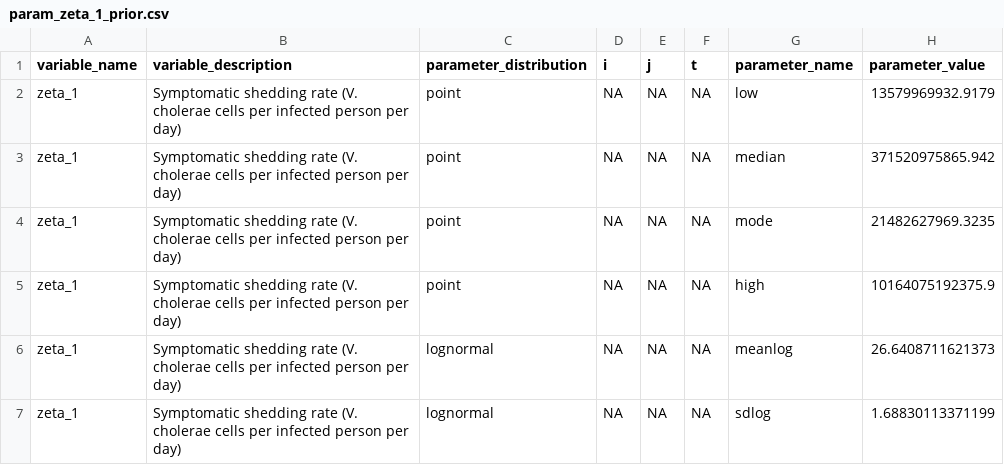
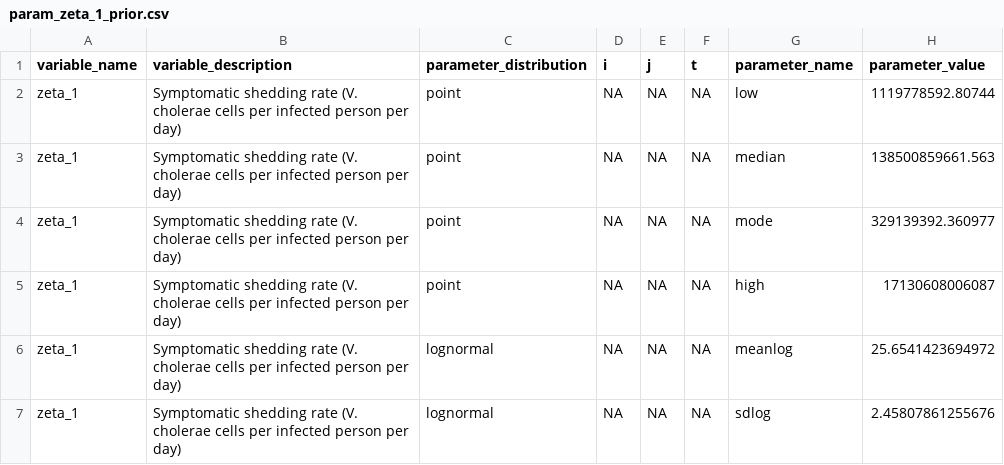
Before and after one commit to InstituteforDiseaseModeling/MOSAIC-pkg, a CSV file: model/input/param_zeta_1_prior.csv, drawn as a sheet.

```diff
--- a/model/input/param_zeta_1_prior.csv
+++ b/model/input/param_zeta_1_prior.csv
@@ -1,7 +1,7 @@
 "variable_name","variable_description","parameter_distribution","i","j","t","parameter_name","parameter_value"
-"zeta_1","Symptomatic shedding rate (V. cholerae cells per infected person per day)","point",NA,NA,NA,"low",13579969932.9179
-"zeta_1","Symptomatic shedding rate (V. cholerae cells per infected person per day)","point",NA,NA,NA,"median",371520975865.942
-"zeta_1","Symptomatic shedding rate (V. cholerae cells per infected person per day)","point",NA,NA,NA,"mode",21482627969.3235
-"zeta_1","Symptomatic shedding rate (V. cholerae cells per infected person per day)","point",NA,NA,NA,"high",10164075192375.9
-"zeta_1","Symptomatic shedding rate (V. cholerae cells per infected person per day)","lognormal",NA,NA,NA,"meanlog",26.6408711621373
-"zeta_1","Symptomatic shedding rate (V. cholerae cells per infected person per day)","lognormal",NA,NA,NA,"sdlog",1.68830113371199
+"zeta_1","Symptomatic shedding rate (V. cholerae cells per infected person per day)","point",NA,NA,NA,"low",1119778592.80744
+"zeta_1","Symptomatic shedding rate (V. cholerae cells per infected person per day)","point",NA,NA,NA,"median",138500859661.563
+"zeta_1","Symptomatic shedding rate (V. cholerae cells per infected person per day)","point",NA,NA,NA,"mode",329139392.360977
+"zeta_1","Symptomatic shedding rate (V. cholerae cells per infected person per day)","point",NA,NA,NA,"high",17130608006087
+"zeta_1","Symptomatic shedding rate (V. cholerae cells per infected person per day)","lognormal",NA,NA,NA,"meanlog",25.6541423694972
+"zeta_1","Symptomatic shedding rate (V. cholerae cells per infected person per day)","lognormal",NA,NA,NA,"sdlog",2.45807861255676
```
Also changed, not shown: model/input/data_zeta_1_prior.csv, model/input/data_zeta_2_prior.csv, 26 other files.
